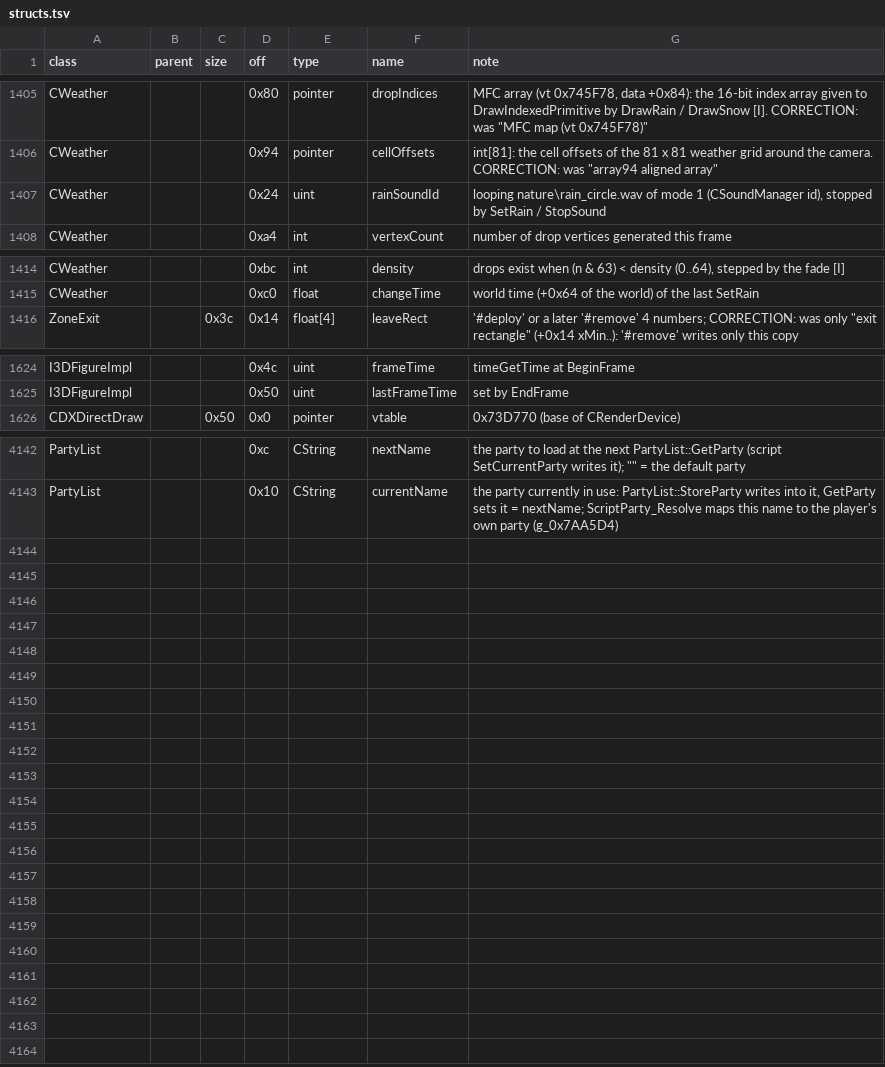
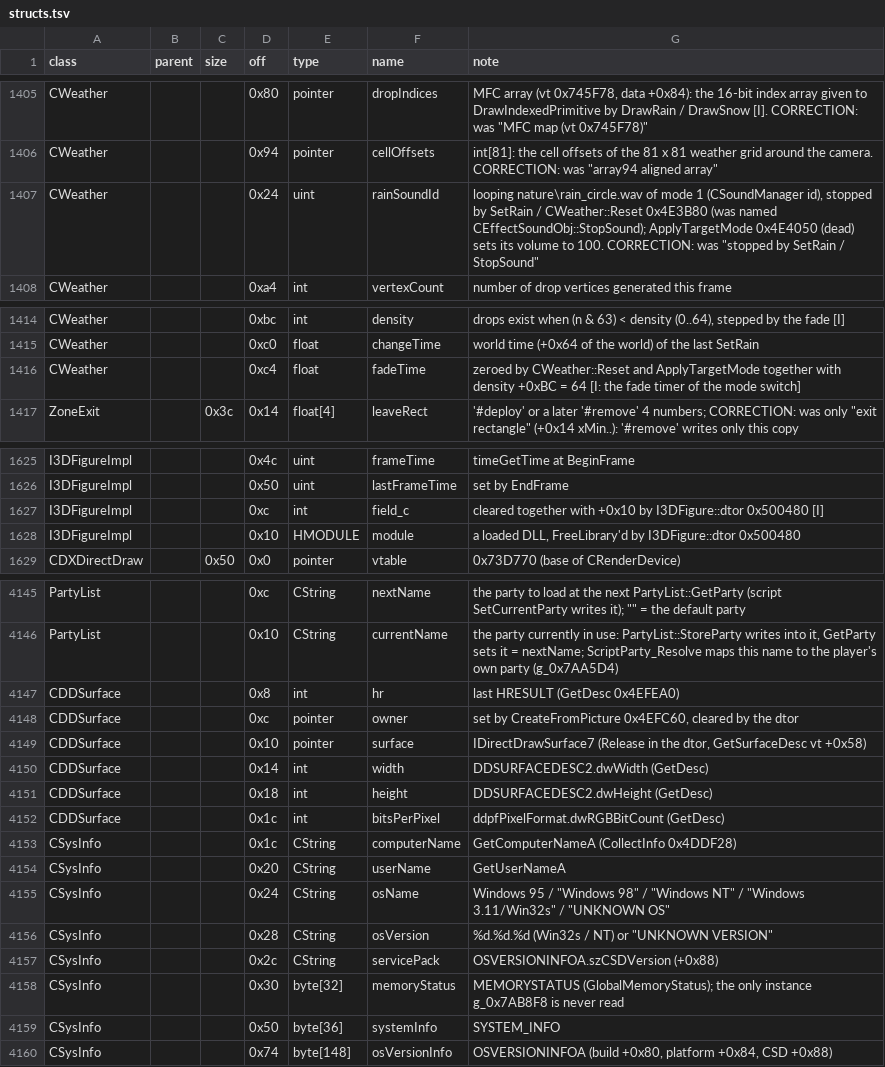
Before and after one commit to Kyr4l/ei-universal-mod, a TSV file: docs/game-exe/structs.tsv, drawn as a sheet; only a part is shown, gaps mark what is left out; the diff covers the shown part only.

```diff
--- a/docs/game-exe/structs.tsv
+++ b/docs/game-exe/structs.tsv
@@ -1406,3 +1406,3 @@ CWeather			0x80	pointer	dropIndices	MFC array (vt 0x745F78, data +0x84): the 16-
 CWeather			0x94	pointer	cellOffsets	int[81]: the cell offsets of the 81 x 81 weather grid around the camera. CORRECTION: was "array94 aligned array"
-CWeather			0x24	uint	rainSoundId	looping nature\rain_circle.wav of mode 1 (CSoundManager id), stopped by SetRain / StopSound
+CWeather			0x24	uint	rainSoundId	looping nature\rain_circle.wav of mode 1 (CSoundManager id), stopped by SetRain / CWeather::Reset 0x4E3B80 (was named CEffectSoundObj::StopSound); ApplyTargetMode 0x4E4050 (dead) sets its volume to 100. CORRECTION: was "stopped by SetRain / StopSound"
 CWeather			0xa4	int	vertexCount	number of drop vertices generated this frame
@@ -1415,2 +1415,3 @@ CWeather			0xbc	int	density	drops exist when (n & 63) < density (0..64), stepped
 CWeather			0xc0	float	changeTime	world time (+0x64 of the world) of the last SetRain
+CWeather			0xc4	float	fadeTime	zeroed by CWeather::Reset and ApplyTargetMode together with density +0xBC = 64 [I: the fade timer of the mode switch]
 ZoneExit		0x3c	0x14	float[4]	leaveRect	'#deploy' or a later '#remove' 4 numbers; CORRECTION: was only "exit rectangle" (+0x14 xMin..): '#remove' writes only this copy
@@ -1625,2 +1626,4 @@ I3DFigureImpl			0x4c	uint	frameTime	timeGetTime at BeginFrame
 I3DFigureImpl			0x50	uint	lastFrameTime	set by EndFrame
+I3DFigureImpl			0xc	int	field_c	cleared together with +0x10 by I3DFigure::dtor 0x500480 [I]
+I3DFigureImpl			0x10	HMODULE	module	a loaded DLL, FreeLibrary'd by I3DFigure::dtor 0x500480
 CDXDirectDraw		0x50	0x0	pointer	vtable	0x73D770 (base of CRenderDevice)
@@ -4143 +4146,15 @@ PartyList			0xc	CString	nextName	the party to load at the next PartyList::GetPar
 PartyList			0x10	CString	currentName	the party currently in use: PartyList::StoreParty writes into it, GetParty sets it = nextName; ScriptParty_Resolve maps this name to the player's own party (g_0x7AA5D4)
+CDDSurface			0x8	int	hr	last HRESULT (GetDesc 0x4EFEA0)
+CDDSurface			0xc	pointer	owner	set by CreateFromPicture 0x4EFC60, cleared by the dtor
+CDDSurface			0x10	pointer	surface	IDirectDrawSurface7 (Release in the dtor, GetSurfaceDesc vt +0x58)
+CDDSurface			0x14	int	width	DDSURFACEDESC2.dwWidth (GetDesc)
+CDDSurface			0x18	int	height	DDSURFACEDESC2.dwHeight (GetDesc)
+CDDSurface			0x1c	int	bitsPerPixel	ddpfPixelFormat.dwRGBBitCount (GetDesc)
+CSysInfo			0x1c	CString	computerName	GetComputerNameA (CollectInfo 0x4DDF28)
+CSysInfo			0x20	CString	userName	GetUserNameA
+CSysInfo			0x24	CString	osName	"Windows 95" / "Windows 98" / "Windows NT" / "Windows 3.11/Win32s" / "UNKNOWN OS"
+CSysInfo			0x28	CString	osVersion	"%d.%d.%d" (Win32s / NT) or "UNKNOWN VERSION"
+CSysInfo			0x2c	CString	servicePack	OSVERSIONINFOA.szCSDVersion (+0x88)
+CSysInfo			0x30	byte[32]	memoryStatus	MEMORYSTATUS (GlobalMemoryStatus); the only instance g_0x7AB8F8 is never read
+CSysInfo			0x50	byte[36]	systemInfo	SYSTEM_INFO
+CSysInfo			0x74	byte[148]	osVersionInfo	OSVERSIONINFOA (build +0x80, platform +0x84, CSD +0x88)
```
Also changed, not shown: 1 edited cell elsewhere in this file, 7 other files.
